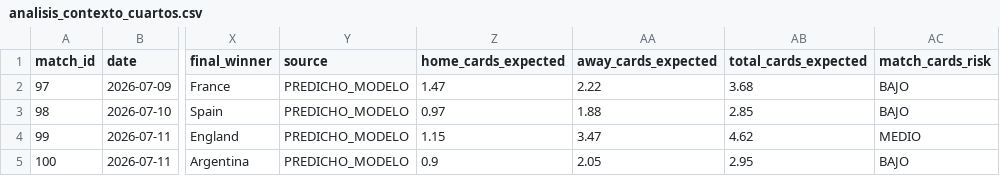
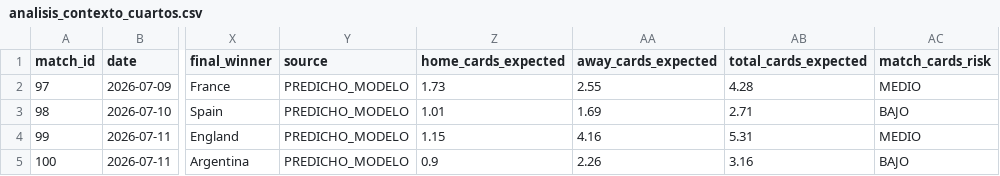
Before and after one commit to Jeanki07/prediccion-mundial-2026-cuartos-final, a CSV file: outputs/analisis_contexto_cuartos.csv, drawn as a sheet; only a part is shown, gaps mark what is left out; the diff names each change by its address in the sheet, - before the commit and + after, or states it on an @@ line.

```diff
--- a/outputs/analisis_contexto_cuartos.csv
+++ b/outputs/analisis_contexto_cuartos.csv
-Z2 (home_cards_expected): 1.47
+Z2 (home_cards_expected): 1.73
-AA2 (away_cards_expected): 2.22
+AA2 (away_cards_expected): 2.55
-AB2 (total_cards_expected): 3.68
+AB2 (total_cards_expected): 4.28
-AC2 (match_cards_risk): BAJO
+AC2 (match_cards_risk): MEDIO
-Z3 (home_cards_expected): 0.97
+Z3 (home_cards_expected): 1.01
-AA3 (away_cards_expected): 1.88
+AA3 (away_cards_expected): 1.69
-AB3 (total_cards_expected): 2.85
+AB3 (total_cards_expected): 2.71
-AA4 (away_cards_expected): 3.47
+AA4 (away_cards_expected): 4.16
-AB4 (total_cards_expected): 4.62
+AB4 (total_cards_expected): 5.31
-AA5 (away_cards_expected): 2.05
+AA5 (away_cards_expected): 2.26
-AB5 (total_cards_expected): 2.95
+AB5 (total_cards_expected): 3.16
```
Also changed, not shown: data/fair_play.csv, outputs/prediccion_tarjetas_cuartos.csv, 21 other files.
